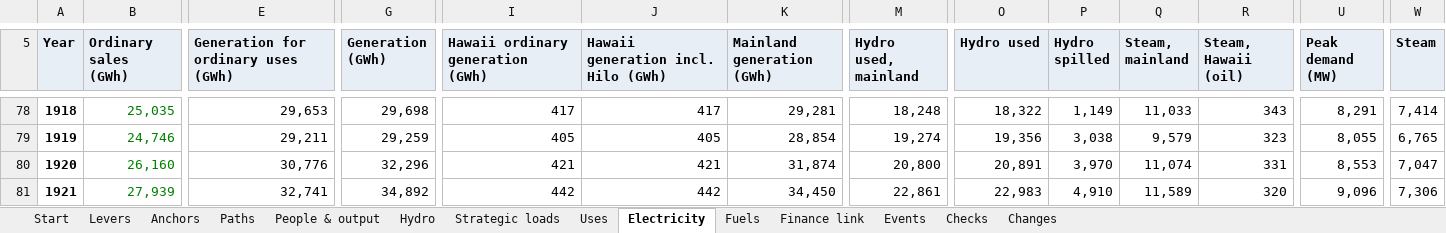
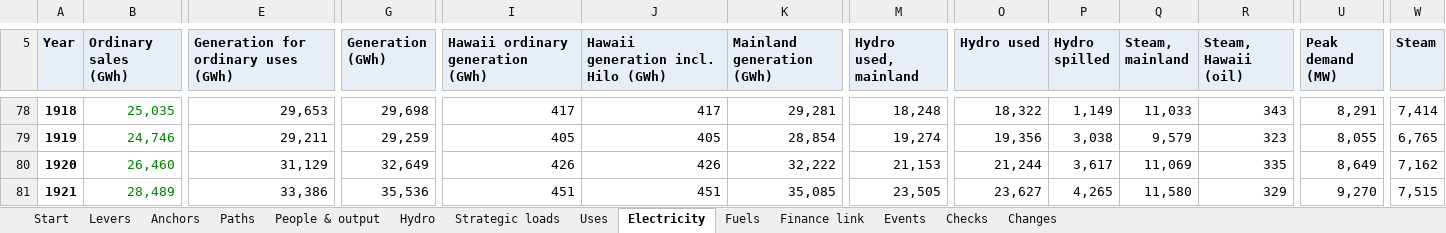
Before and after one commit to c-voelkle/pacifica, an Excel workbook: energy/Pacifica_energy_model_1846-1932.xlsx, sheet Electricity, drawn as a sheet; only a part is shown, gaps mark what is left out; values as stored, in another font and other column widths than the file's, no borders; the diff covers the shown part only; the diff names each change by its address in the sheet, - before the commit and + after, or states it on an @@ line.

```diff
--- a/energy/Pacifica_energy_model_1846-1932.xlsx (sheet Electricity)
+++ b/energy/Pacifica_energy_model_1846-1932.xlsx (sheet Electricity)
-B80 (Ordinary sales (GWh)): 26,160
+B80 (Ordinary sales (GWh)): 26,460
-E80: 30,776
+E80: 31,129
-G80 (Generation (GWh)): 32,296
+G80 (Generation (GWh)): 32,649
-I80 (Hawaii ordinary generation (GWh)): 421
+I80 (Hawaii ordinary generation (GWh)): 426
-J80: 421
+J80: 426
-K80 (Mainland generation (GWh)): 31,874
+K80 (Mainland generation (GWh)): 32,222
-M80 (Hydro used, mainland): 20,800
+M80 (Hydro used, mainland): 21,153
-O80 (Hydro used): 20,891
+O80 (Hydro used): 21,244
-P80 (Hydro spilled): 3,970
+P80 (Hydro spilled): 3,617
-Q80 (Steam, mainland): 11,074
+Q80 (Steam, mainland): 11,069
-R80 (Steam, Hawaii (oil)): 331
+R80 (Steam, Hawaii (oil)): 335
-U80 (Peak demand (MW)): 8,553
+U80 (Peak demand (MW)): 8,649
-W80 (Steam): 7,047
+W80 (Steam): 7,162
-B81 (Ordinary sales (GWh)): 27,939
+B81 (Ordinary sales (GWh)): 28,489
-E81: 32,741
+E81: 33,386
-G81 (Generation (GWh)): 34,892
+G81 (Generation (GWh)): 35,536
-I81 (Hawaii ordinary generation (GWh)): 442
+I81 (Hawaii ordinary generation (GWh)): 451
-J81: 442
+J81: 451
-K81 (Mainland generation (GWh)): 34,450
+K81 (Mainland generation (GWh)): 35,085
-M81 (Hydro used, mainland): 22,861
+M81 (Hydro used, mainland): 23,505
-O81 (Hydro used): 22,983
+O81 (Hydro used): 23,627
-P81 (Hydro spilled): 4,910
+P81 (Hydro spilled): 4,265
-Q81 (Steam, mainland): 11,589
+Q81 (Steam, mainland): 11,580
-R81 (Steam, Hawaii (oil)): 320
+R81 (Steam, Hawaii (oil)): 329
-U81 (Peak demand (MW)): 9,096
+U81 (Peak demand (MW)): 9,270
-W81 (Steam): 7,306
+W81 (Steam): 7,515
```
Also changed, not shown: 397 edited cells elsewhere in this sheet, sheet Paths, sheet Fuels, sheet Finance link, sheet Start, sheet Uses, sheet Levers, 4 more sheets, formulas that keep their value, 4 other files.
